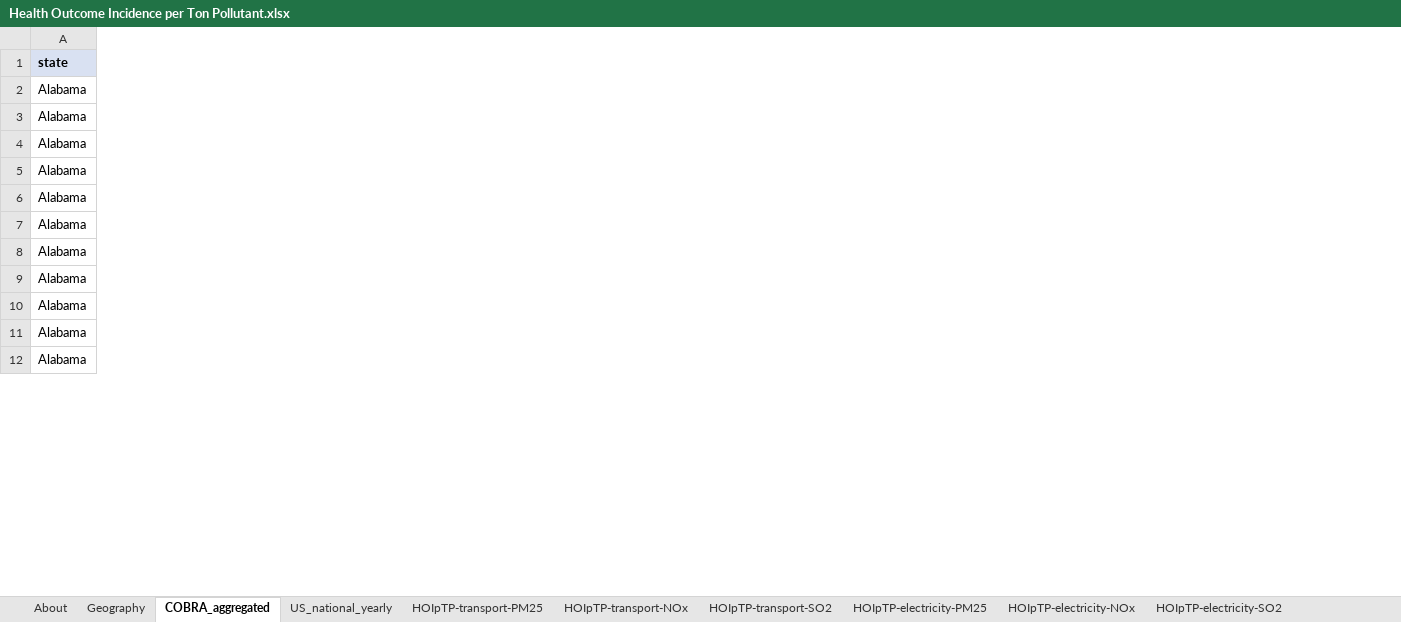
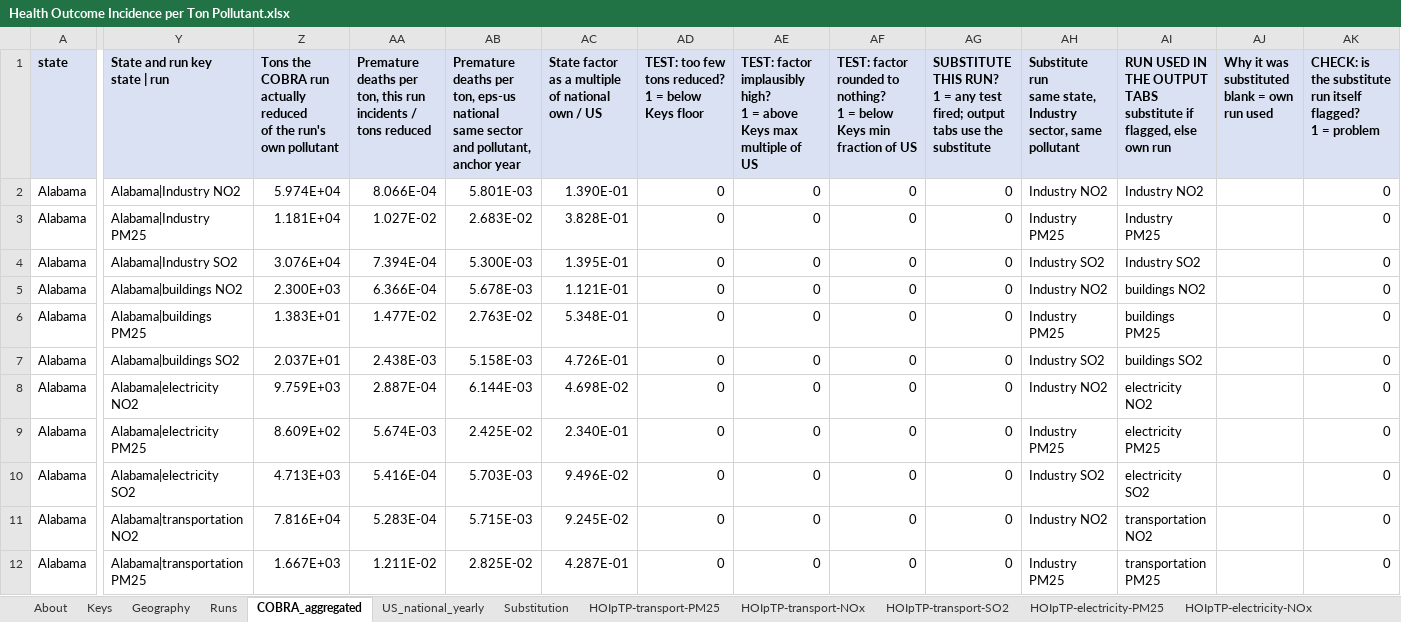
Before and after one commit to EnergyInnovation/eps-texas, an Excel workbook: InputData/add-outputs/HOIpTP/Health Outcome Incidence per Ton Pollutant.xlsx, sheet COBRA_aggregated, drawn as a sheet; only a part is shown, gaps mark what is left out; values as stored, in another font and other column widths than the file's, no borders; ↵ is a line break in a cell; the diff covers the shown part only; the diff names each change by its address in the sheet, - before the commit and + after, or states it on an @@ line.

```diff
--- a/InputData/add-outputs/HOIpTP/Health Outcome Incidence per Ton Pollutant.xlsx (sheet COBRA_aggregated)
+++ b/InputData/add-outputs/HOIpTP/Health Outcome Incidence per Ton Pollutant.xlsx (sheet COBRA_aggregated)
+sheet tab: Keys
+sheet tab: Runs
+sheet tab: Substitution
+column Y (State and run key state | run), rows 2-12: Alabama|Industry NO2 | Alabama|Industry PM25 | Alabama|Industry SO2 | Alabama|buildings NO2 | Alabama|buildings PM25 | Alabama|buildings SO2 | Alabama|electricity NO2 | Alabama|electricity PM25 | Alabama|electricity SO2 | Alabama|transportation NO2 | Alabama|transportation PM25
+column Z, rows 1-12: Tons the COBRA run actually reduced ↵ of the run's own pollutant | 5.974E+04 | 1.181E+04 | 3.076E+04 | 2.300E+03 | 1.383E+01 | 2.037E+01 | 9.759E+03 | 8.609E+02 | 4.713E+03 | 7.816E+04 | 1.667E+03
+column AA, rows 1-12: Premature deaths per ton, this run ↵ incidents / tons reduced | 8.066E-04 | 1.027E-02 | 7.394E-04 | 6.366E-04 | 1.477E-02 | 2.438E-03 | 2.887E-04 | 5.674E-03 | 5.416E-04 | 5.283E-04 | 1.211E-02
+column AB, rows 1-12: Premature deaths per ton, eps-us national ↵ same sector and pollutant, anchor year | 5.801E-03 | 2.683E-02 | 5.300E-03 | 5.678E-03 | 2.763E-02 | 5.158E-03 | 6.144E-03 | 2.425E-02 | 5.703E-03 | 5.715E-03 | 2.825E-02
+column AC, rows 1-12: State factor as a multiple of national ↵ own / US | 1.390E-01 | 3.828E-01 | 1.395E-01 | 1.121E-01 | 5.348E-01 | 4.726E-01 | 4.698E-02 | 2.340E-01 | 9.496E-02 | 9.245E-02 | 4.287E-01
+column AD, rows 1-12: TEST: too few tons reduced? ↵ 1 = below Keys floor | 0 | 0 | 0 | 0 | 0 | 0 | 0 | 0 | 0 | 0 | 0
+column AE, rows 1-12: TEST: factor implausibly high? ↵ 1 = above Keys max multiple of US | 0 | 0 | 0 | 0 | 0 | 0 | 0 | 0 | 0 | 0 | 0
+column AF, rows 1-12: TEST: factor rounded to nothing? ↵ 1 = below Keys min fraction of US | 0 | 0 | 0 | 0 | 0 | 0 | 0 | 0 | 0 | 0 | 0
+column AG, rows 1-12: SUBSTITUTE THIS RUN? ↵ 1 = any test fired; output tabs use the substitute | 0 | 0 | 0 | 0 | 0 | 0 | 0 | 0 | 0 | 0 | 0
+column AH, rows 1-12: Substitute run ↵ same state, Industry sector, same pollutant | Industry NO2 | Industry PM25 | Industry SO2 | Industry NO2 | Industry PM25 | Industry SO2 | Industry NO2 | Industry PM25 | Industry SO2 | Industry NO2 | Industry PM25
+column AI, rows 1-12: RUN USED IN THE OUTPUT TABS ↵ substitute if flagged, else own run | Industry NO2 | Industry PM25 | Industry SO2 | buildings NO2 | buildings PM25 | buildings SO2 | electricity NO2 | electricity PM25 | electricity SO2 | transportation NO2 | transportation PM25
+column AJ, row 1: Why it was substituted ↵ blank = own run used
+column AK, rows 1-12: CHECK: is the substitute run itself flagged? ↵ 1 = problem | 0 | 0 | 0 | 0 | 0 | 0 | 0 | 0 | 0 | 0 | 0
```
Also changed, not shown: 1 added column elsewhere in this sheet, sheet About, formulas that keep their value, 1 other file.
